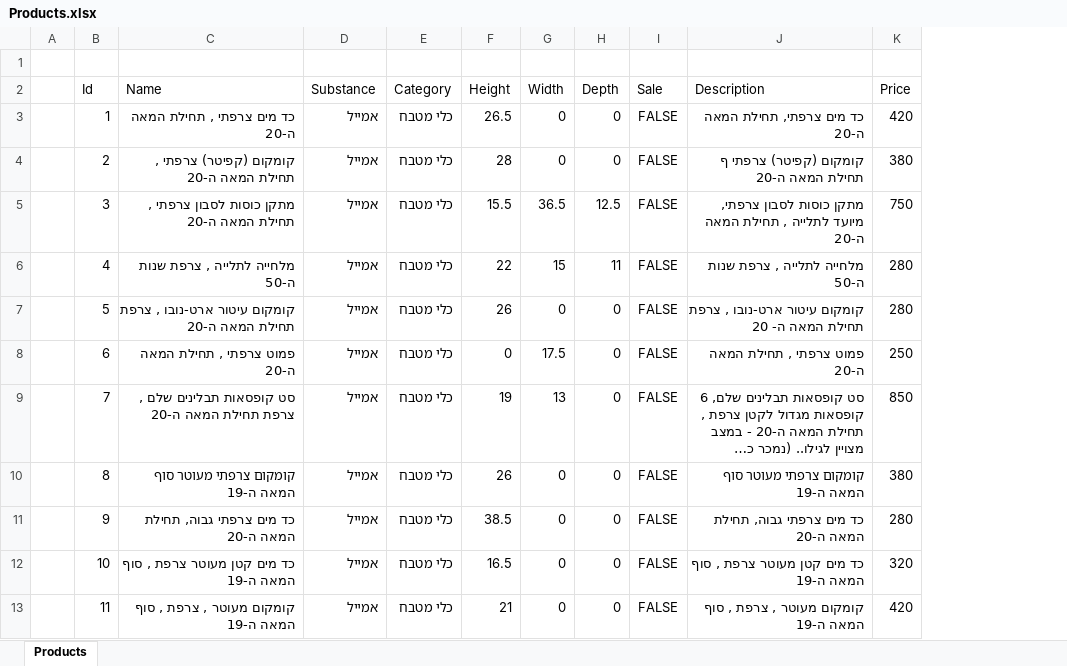
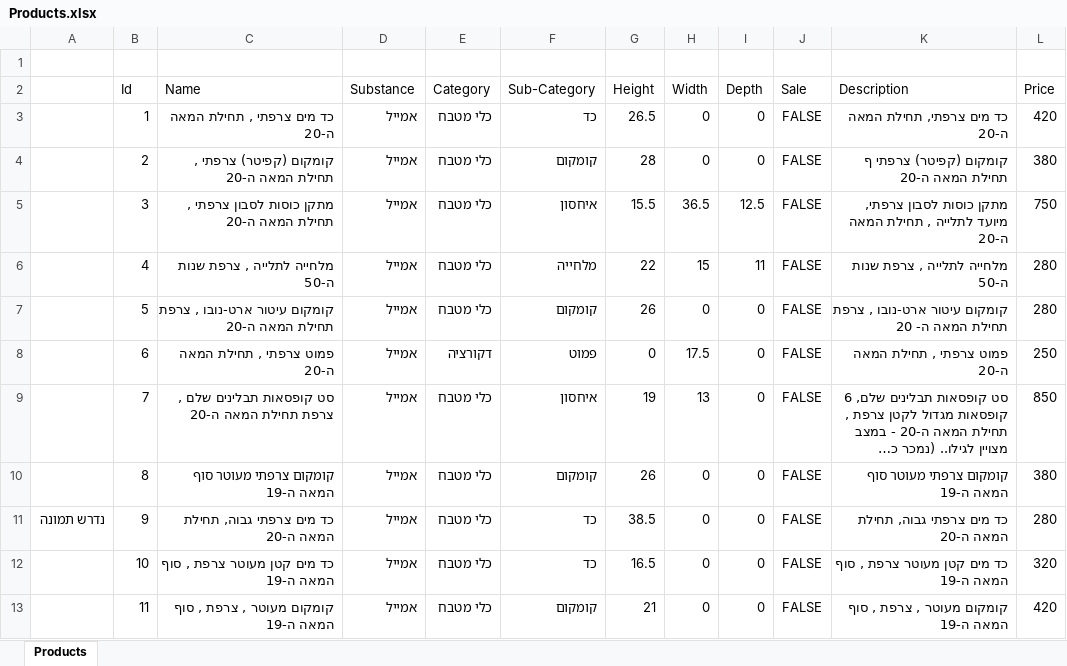
Before and after one commit to Greengon/NedunyaAntiques, an Excel workbook: Products.xlsx, sheet Products, drawn as a sheet; only a part is shown; long unchanged cells end in …; values as stored, in another font and other column widths than the file's, no borders; removed rows and columns are numbered as before the commit, all else as after; the diff covers the shown part only; the diff names each change by its address in the sheet, - before the commit and + after, or states it on an @@ line.

Commit message:
New Excel table of products

```diff
--- a/Products.xlsx (sheet Products)
+++ b/Products.xlsx (sheet Products)
-column A, empty
+column A, row 11: נדרש תמונה
+column F (Sub-Category), rows 3-13: כד | קומקום | איחסון | מלחייה | קומקום | פמוט | איחסון | קומקום | כד | כד | קומקום
-E8 (Category): כלי מטבח
+E8 (Category): דקורציה
```
Also changed, not shown: 37 added rows and 48 edited cells elsewhere in this sheet.
